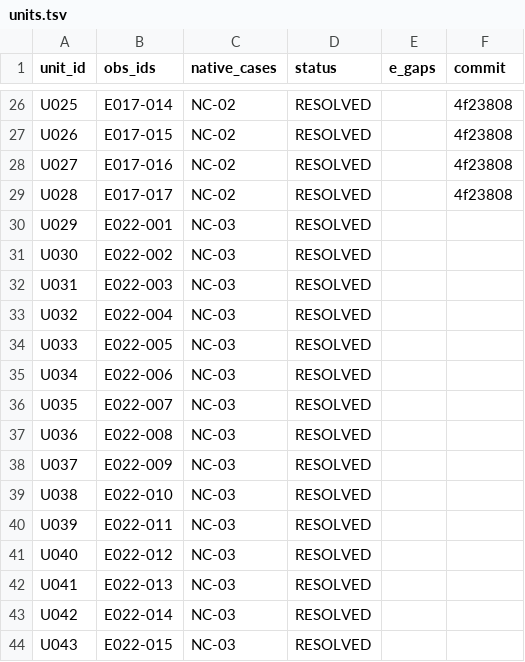
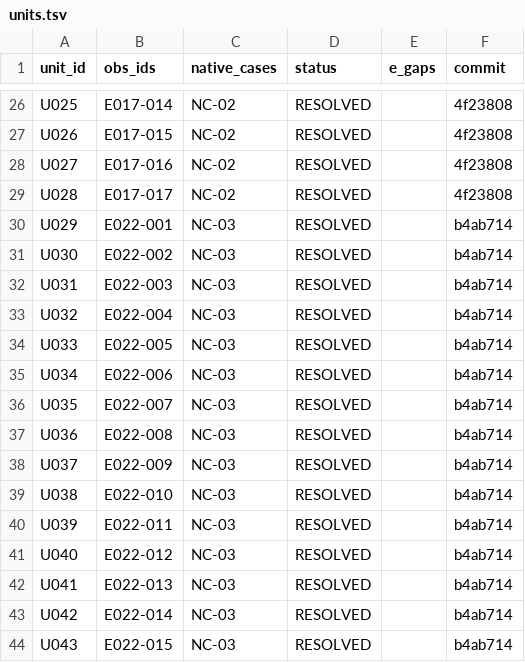
Before and after one commit to rohhj01-droid/red-team-spike, a TSV file: phase3_5/exploratory/units.tsv, drawn as a sheet; only a part is shown, gaps mark what is left out.

```diff
--- a/phase3_5/exploratory/units.tsv
+++ b/phase3_5/exploratory/units.tsv
@@ -29,16 +29,16 @@ U027	E017-016	NC-02	RESOLVED		4f23808
 U028	E017-017	NC-02	RESOLVED		4f23808
-U029	E022-001	NC-03	RESOLVED		
-U030	E022-002	NC-03	RESOLVED		
-U031	E022-003	NC-03	RESOLVED		
-U032	E022-004	NC-03	RESOLVED		
-U033	E022-005	NC-03	RESOLVED		
-U034	E022-006	NC-03	RESOLVED		
-U035	E022-007	NC-03	RESOLVED		
-U036	E022-008	NC-03	RESOLVED		
-U037	E022-009	NC-03	RESOLVED		
-U038	E022-010	NC-03	RESOLVED		
-U039	E022-011	NC-03	RESOLVED		
-U040	E022-012	NC-03	RESOLVED		
-U041	E022-013	NC-03	RESOLVED		
-U042	E022-014	NC-03	RESOLVED		
-U043	E022-015	NC-03	RESOLVED		
+U029	E022-001	NC-03	RESOLVED		b4ab714
+U030	E022-002	NC-03	RESOLVED		b4ab714
+U031	E022-003	NC-03	RESOLVED		b4ab714
+U032	E022-004	NC-03	RESOLVED		b4ab714
+U033	E022-005	NC-03	RESOLVED		b4ab714
+U034	E022-006	NC-03	RESOLVED		b4ab714
+U035	E022-007	NC-03	RESOLVED		b4ab714
+U036	E022-008	NC-03	RESOLVED		b4ab714
+U037	E022-009	NC-03	RESOLVED		b4ab714
+U038	E022-010	NC-03	RESOLVED		b4ab714
+U039	E022-011	NC-03	RESOLVED		b4ab714
+U040	E022-012	NC-03	RESOLVED		b4ab714
+U041	E022-013	NC-03	RESOLVED		b4ab714
+U042	E022-014	NC-03	RESOLVED		b4ab714
+U043	E022-015	NC-03	RESOLVED		b4ab714
```
Also changed, not shown: phase3_5/exploratory/cost_log.tsv.
